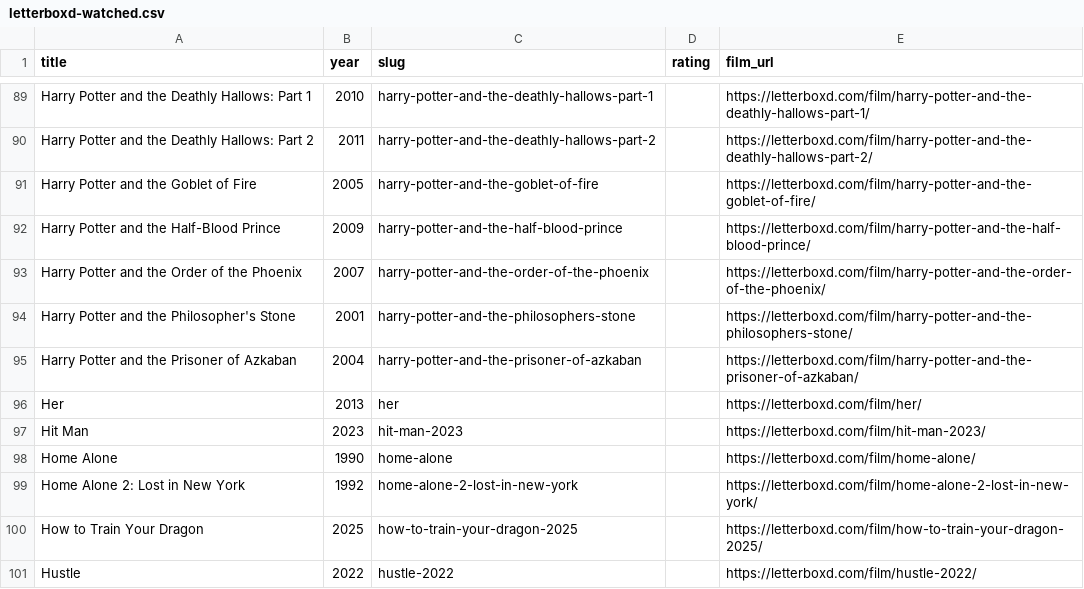
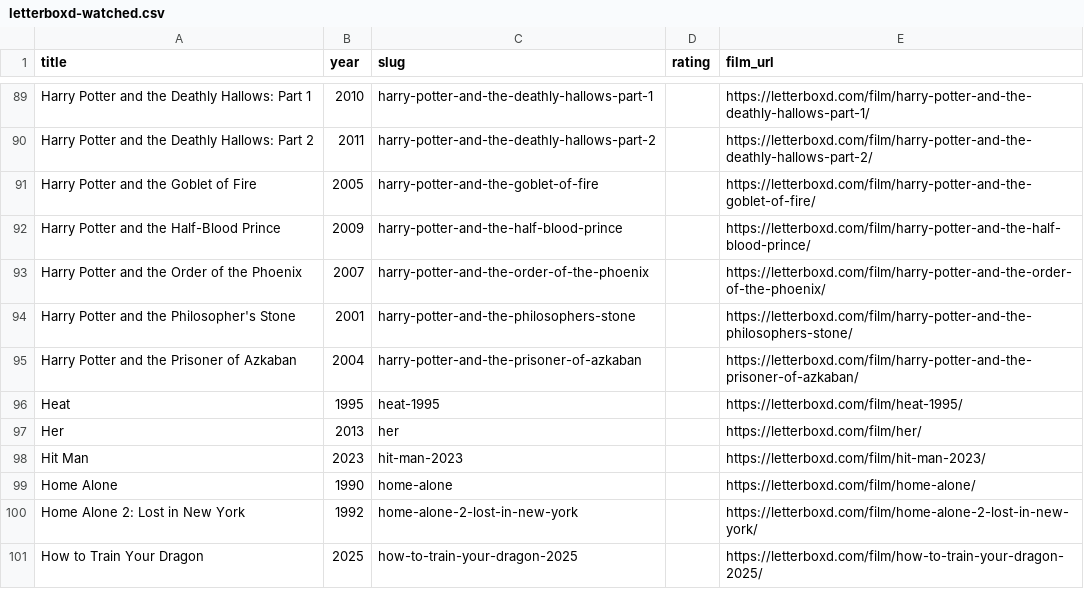
Before and after one commit to lhleap07-del/letterboxd-diary, a CSV file: images/letterboxd-watched.csv, drawn as a sheet; only a part is shown, gaps mark what is left out; the shorter side is filled out with more unchanged rows; the diff names each change by its address in the sheet, - before the commit and + after, or states it on an @@ line.

```diff
--- a/images/letterboxd-watched.csv
+++ b/images/letterboxd-watched.csv
+row 96: Heat | 1995 | heat-1995 |  | https://letterboxd.com/film/heat-1995/
```
Also changed, not shown: images/letterboxd-diary.csv, 10 other files.
